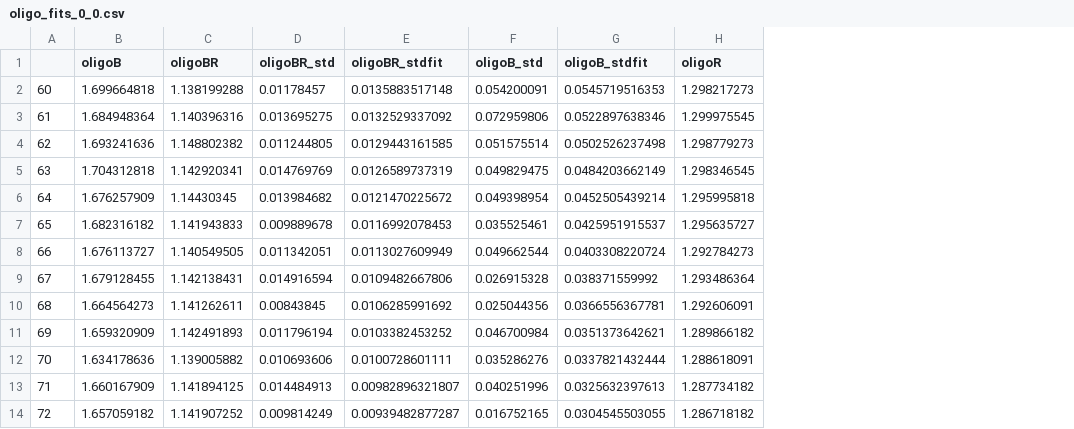
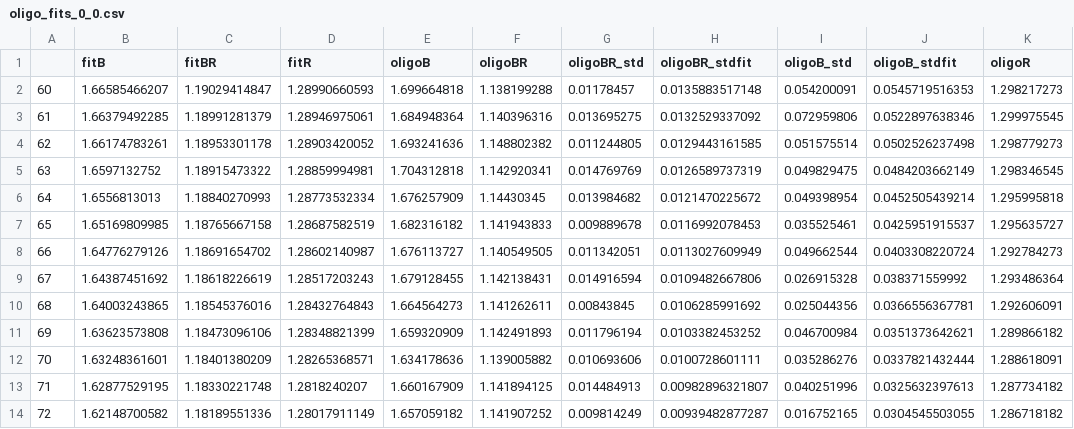
Before and after one commit to hstrey/FCS-fitting, a CSV file: data/oligos/oligo_fits_0_0.csv, drawn as a sheet; only a part is shown; the diff names each change by its address in the sheet, - before the commit and + after, or states it on an @@ line.

Commit message:
fit_oligos now saves the fits when fitting 3-d Gaussian

```diff
--- a/data/oligos/oligo_fits_0_0.csv
+++ b/data/oligos/oligo_fits_0_0.csv
+column B (fitB), rows 2-14: 1.66585466207 | 1.66379492285 | 1.66174783261 | 1.6597132752 | 1.6556813013 | 1.65169809985 | 1.64776279126 | 1.64387451692 | 1.64003243865 | 1.63623573808 | 1.63248361601 | 1.62877529195 | 1.62148700582
+column C (fitBR), rows 2-14: 1.19029414847 | 1.18991281379 | 1.18953301178 | 1.18915473322 | 1.18840270993 | 1.18765667158 | 1.18691654702 | 1.18618226619 | 1.18545376016 | 1.18473096106 | 1.18401380209 | 1.18330221748 | 1.18189551336
+column D (fitR), rows 2-14: 1.28990660593 | 1.28946975061 | 1.28903420052 | 1.28859994981 | 1.28773532334 | 1.28687582519 | 1.28602140987 | 1.28517203243 | 1.28432764843 | 1.28348821399 | 1.28265368571 | 1.2818240207 | 1.28017911149
```
Also changed, not shown: 12 other files.
